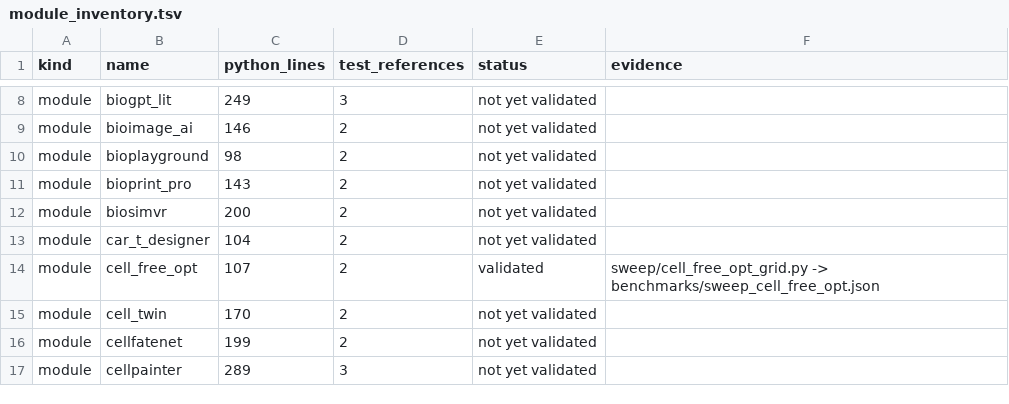
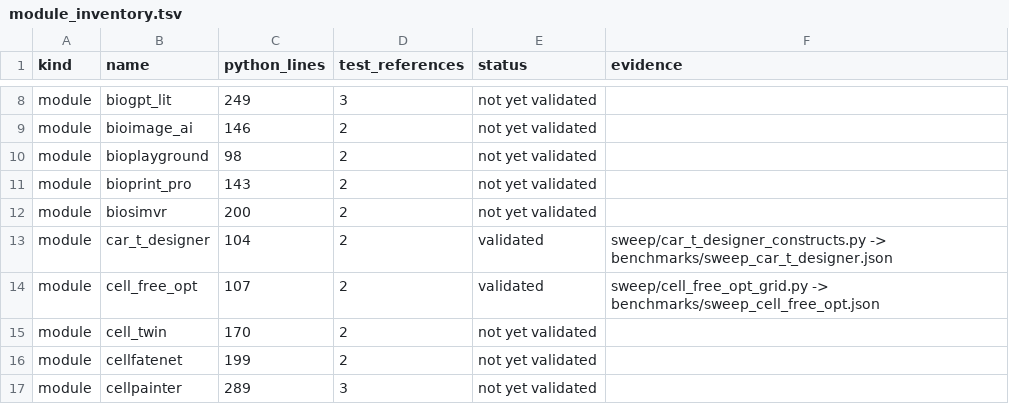
Before and after one commit to uditakankananonononono/mega27-01-sugarcode-realdata-validation, a TSV file: manifests/module_inventory.tsv, drawn as a sheet; only a part is shown, gaps mark what is left out.

Commit message:
sweep car_t_designer (69/127): constructs match Kymriah (CD19) and Abecma (BCMA) FDA architectures; helper math recomputed; paper F89

```diff
--- a/manifests/module_inventory.tsv
+++ b/manifests/module_inventory.tsv
@@ -12,3 +12,3 @@ module	bioprint_pro	143	2	not yet validated
 module	biosimvr	200	2	not yet validated	
-module	car_t_designer	104	2	not yet validated	
+module	car_t_designer	104	2	validated	sweep/car_t_designer_constructs.py -> benchmarks/sweep_car_t_designer.json
 module	cell_free_opt	107	2	validated	sweep/cell_free_opt_grid.py -> benchmarks/sweep_cell_free_opt.json
```
Also changed, not shown: 9 other files.
